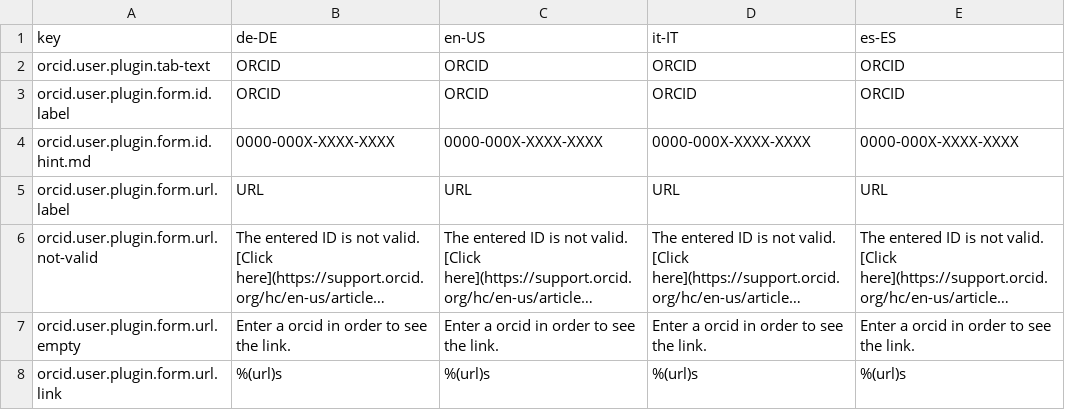
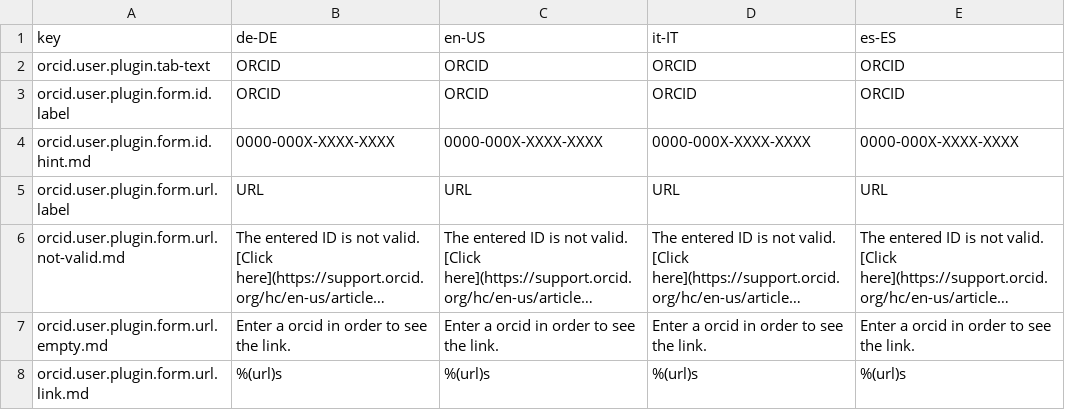
Before and after one commit to programmfabrik/easydb-orcid-plugin, a CSV file: l10n/easydb-orcid-plugin.csv, drawn as a sheet; long unchanged cells end in …; the diff names each change by its address in the sheet, - before the commit and + after, or states it on an @@ line.

```diff
--- a/l10n/easydb-orcid-plugin.csv
+++ b/l10n/easydb-orcid-plugin.csv
-A6 (key): orcid.user.plugin.form.url.not-valid
+A6 (key): orcid.user.plugin.form.url.not-valid.md
-A7 (key): orcid.user.plugin.form.url.empty
+A7 (key): orcid.user.plugin.form.url.empty.md
-A8 (key): orcid.user.plugin.form.url.link
+A8 (key): orcid.user.plugin.form.url.link.md
```
Also changed, not shown: 1 other file.
